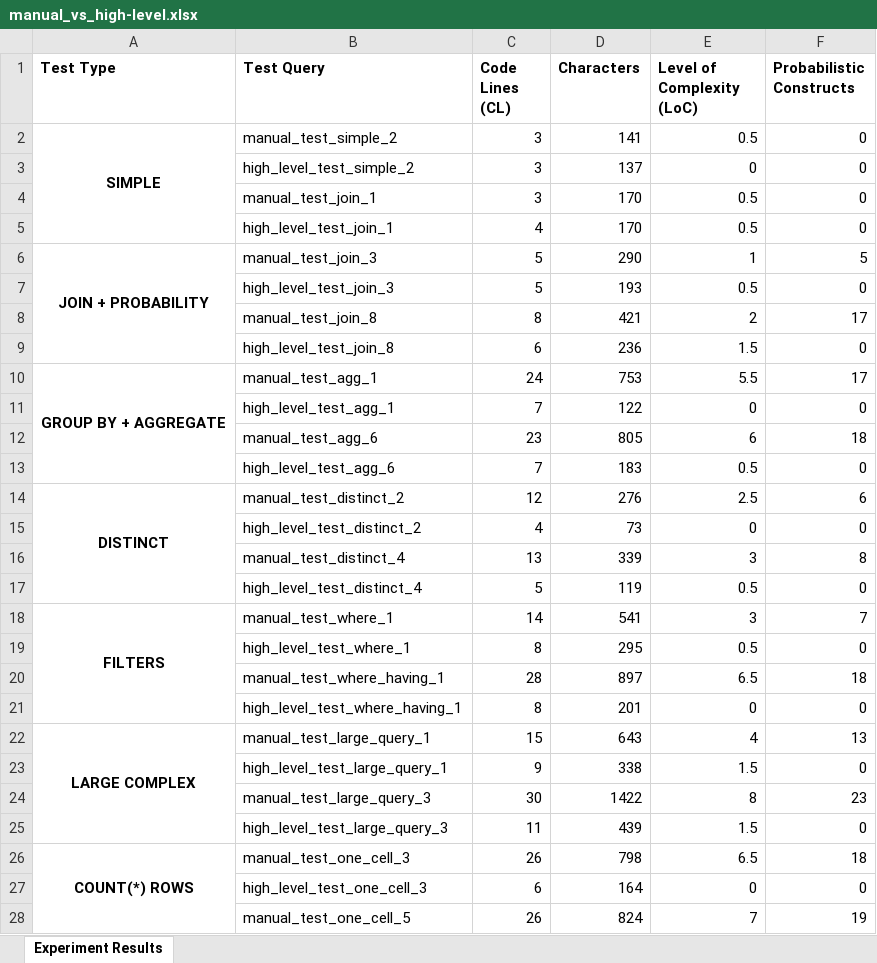
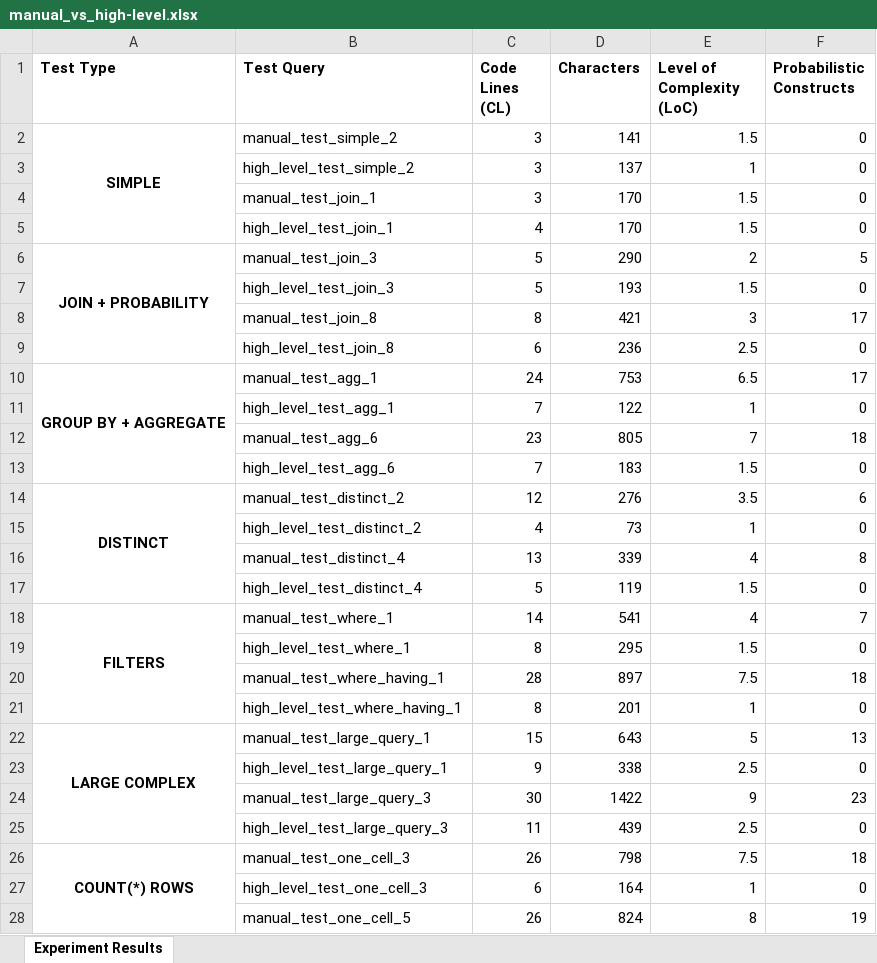
Before and after one commit to DemirevMartin/DuoSQL, an Excel workbook: experiment_results/manual_vs_high-level.xlsx, sheet Experiment Results, drawn as a sheet; only a part is shown; values as stored, in another font and other column widths than the file's, no borders; the diff covers the shown part only; the diff names each change by its address in the sheet, - before the commit and + after, or states it on an @@ line.

Commit message:
Generalize visualizations to experiment_visualizer

```diff
--- a/experiment_results/manual_vs_high-level.xlsx (sheet Experiment Results)
+++ b/experiment_results/manual_vs_high-level.xlsx (sheet Experiment Results)
-E2 (Level of Complexity (LoC)): 0.5
+E2 (Level of Complexity (LoC)): 1.5
-E3 (Level of Complexity (LoC)): 0
+E3 (Level of Complexity (LoC)): 1
-E4:E5 (Level of Complexity (LoC)): 0.5
+E4:E5 (Level of Complexity (LoC)): 1.5
-E6 (Level of Complexity (LoC)): 1
+E6 (Level of Complexity (LoC)): 2
-E7 (Level of Complexity (LoC)): 0.5
+E7 (Level of Complexity (LoC)): 1.5
-E8 (Level of Complexity (LoC)): 2
+E8 (Level of Complexity (LoC)): 3
-E9 (Level of Complexity (LoC)): 1.5
+E9 (Level of Complexity (LoC)): 2.5
-E10 (Level of Complexity (LoC)): 5.5
+E10 (Level of Complexity (LoC)): 6.5
-E11 (Level of Complexity (LoC)): 0
+E11 (Level of Complexity (LoC)): 1
-E12 (Level of Complexity (LoC)): 6
+E12 (Level of Complexity (LoC)): 7
-E13 (Level of Complexity (LoC)): 0.5
+E13 (Level of Complexity (LoC)): 1.5
-E14 (Level of Complexity (LoC)): 2.5
+E14 (Level of Complexity (LoC)): 3.5
-E15 (Level of Complexity (LoC)): 0
+E15 (Level of Complexity (LoC)): 1
-E16 (Level of Complexity (LoC)): 3
+E16 (Level of Complexity (LoC)): 4
-E17 (Level of Complexity (LoC)): 0.5
+E17 (Level of Complexity (LoC)): 1.5
-E18 (Level of Complexity (LoC)): 3
+E18 (Level of Complexity (LoC)): 4
-E19 (Level of Complexity (LoC)): 0.5
+E19 (Level of Complexity (LoC)): 1.5
-E20 (Level of Complexity (LoC)): 6.5
+E20 (Level of Complexity (LoC)): 7.5
-E21 (Level of Complexity (LoC)): 0
+E21 (Level of Complexity (LoC)): 1
-E22 (Level of Complexity (LoC)): 4
+E22 (Level of Complexity (LoC)): 5
-E23 (Level of Complexity (LoC)): 1.5
+E23 (Level of Complexity (LoC)): 2.5
-E24 (Level of Complexity (LoC)): 8
+E24 (Level of Complexity (LoC)): 9
-E25 (Level of Complexity (LoC)): 1.5
+E25 (Level of Complexity (LoC)): 2.5
-E26 (Level of Complexity (LoC)): 6.5
+E26 (Level of Complexity (LoC)): 7.5
-E27 (Level of Complexity (LoC)): 0
+E27 (Level of Complexity (LoC)): 1
-E28 (Level of Complexity (LoC)): 7
+E28 (Level of Complexity (LoC)): 8
```
Also changed, not shown: 5 edited cells elsewhere in this sheet, 4 other files.
